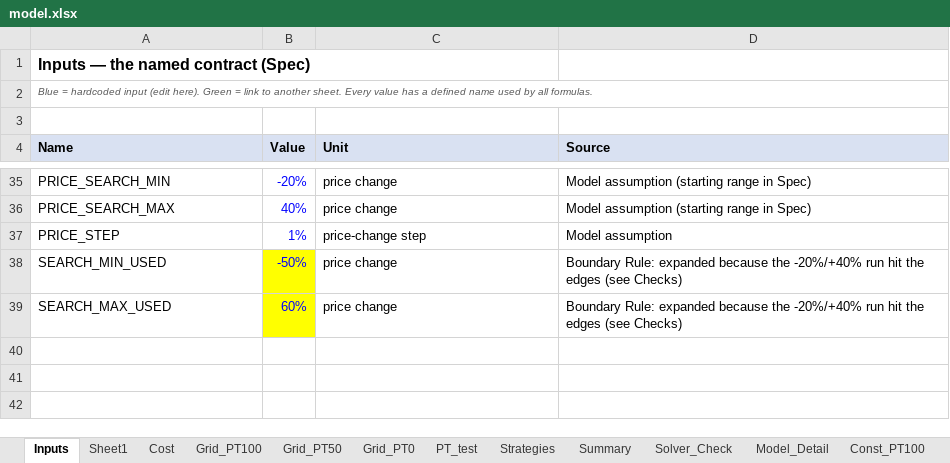
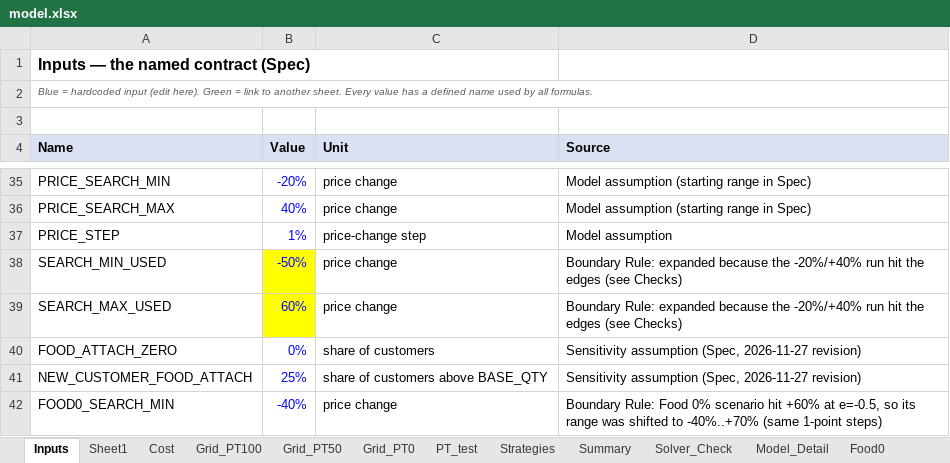
Before and after one commit to Goshi-Yamamoto/Goshi-Yamamoto, an Excel workbook: capabilities/economic-research/model.xlsx, sheet Inputs, drawn as a sheet; only a part is shown, gaps mark what is left out; values as stored, in another font and other column widths than the file's, no borders; the diff names each change by its address in the sheet, - before the commit and + after, or states it on an @@ line.

```diff
--- a/capabilities/economic-research/model.xlsx (sheet Inputs)
+++ b/capabilities/economic-research/model.xlsx (sheet Inputs)
+sheet tab: Food0
+row 40: FOOD_ATTACH_ZERO | 0% | share of customers | Sensitivity assumption (Spec, 2026-11-27 revision)
+row 41: NEW_CUSTOMER_FOOD_ATTACH | 25% | share of customers above BASE_QTY | Sensitivity assumption (Spec, 2026-11-27 revision)
+row 42: FOOD0_SEARCH_MIN | -40% | price change | Boundary Rule: Food 0% scenario hit +60% at e=-0.5, so its range was shifted to -40%..+70% (same 1-point steps)
```
Also changed, not shown: sheet Summary, sheet Solver_Check, sheet Checks, other sheet tabs, charts or pictures.
